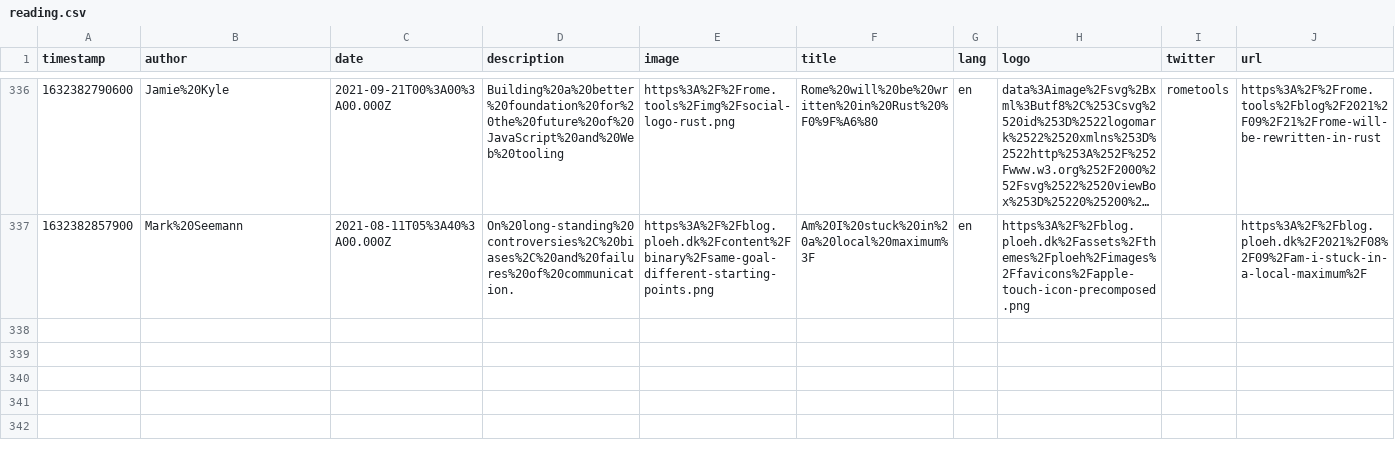
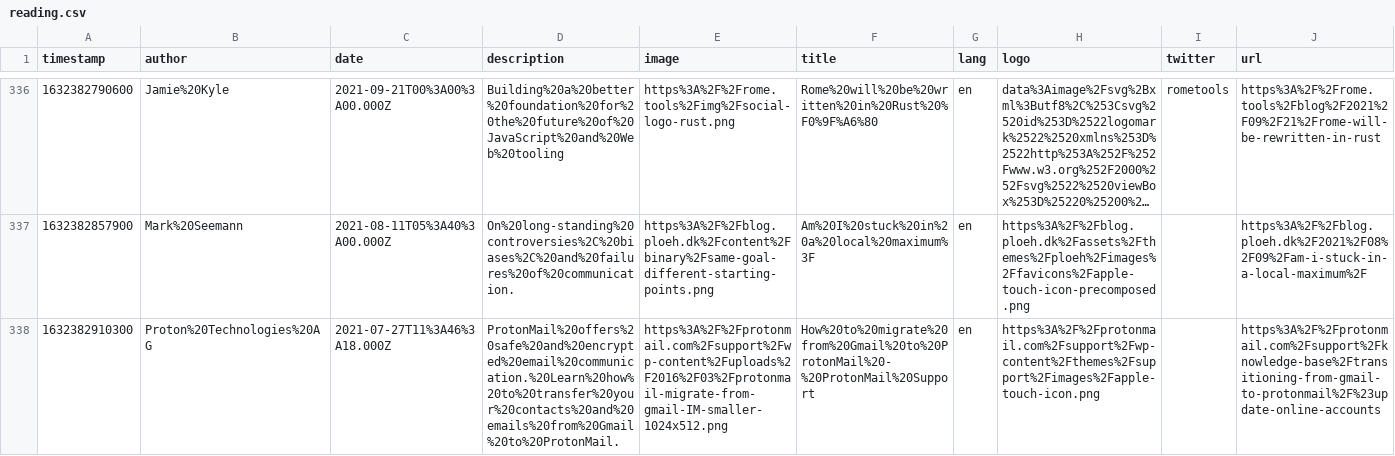
Before and after one commit to eckertalex/database, a CSV file: reading.csv, drawn as a sheet; only a part is shown, gaps mark what is left out; long unchanged cells end in …; the diff names each change by its address in the sheet, - before the commit and + after, or states it on an @@ line.

Commit message:
gitrows: Add https://protonmail.com/support/knowledge-base/transitioning-from-gmail-to-protonmail/#update-online-accounts

```diff
--- a/reading.csv
+++ b/reading.csv
+row 338: 1632382910300 | Proton%20Technologies%20AG | 2021-07-27T11%3A46%3A18.000Z | ProtonMail%20offers%20safe%20and%20encrypted%20email%20communication.%20Learn%20how%20to%20transfer%20your%20contacts%20and%20emails%20from%20Gmail%20to%20ProtonMail. | https%3A%2F%2Fprotonmail.com%2Fsupport%2Fwp-content%2Fuploads%2F2016%2F03%2Fprotonmail-migrate-from-gmail-IM-smaller-1024x512.png | How%20to%20migrate%20from%20Gmail%20to%20ProtonMail%20-%20ProtonMail%20Support | en | https%3A%2F%2Fprotonmail.com%2Fsupport%2Fwp-content%2Fthemes%2Fsupport%2Fimages%2Fapple-touch-icon.png |  | https%3A%2F%2Fprotonmail.com%2Fsupport%2Fknowledge-base%2Ftransitioning-from-gmail-to-protonmail%2F%23update-online-accounts
```
